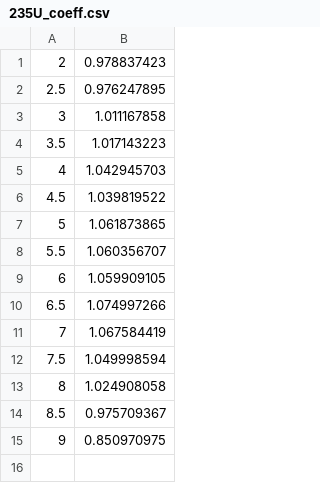
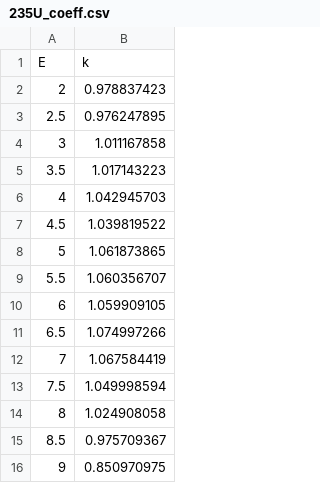
Before and after one commit to dehpour/Reactor-Antineutrino-Flux-Analysis, a CSV file: Determination of the Antineutrino Spectrum from Beta Spectrum/db/235U_coeff.csv, drawn as a sheet; the diff names each change by its address in the sheet, - before the commit and + after, or states it on an @@ line.

Commit message:
Update 235U_coeff.csv

```diff
--- a/Determination of the Antineutrino Spectrum from Beta Spectrum/db/235U_coeff.csv
+++ b/Determination of the Antineutrino Spectrum from Beta Spectrum/db/235U_coeff.csv
+row 1: E | k
```
